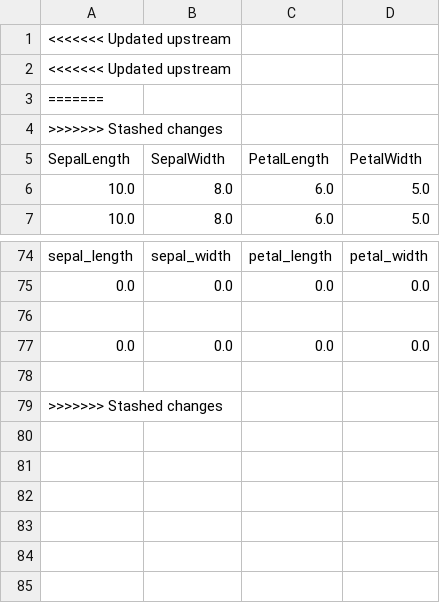
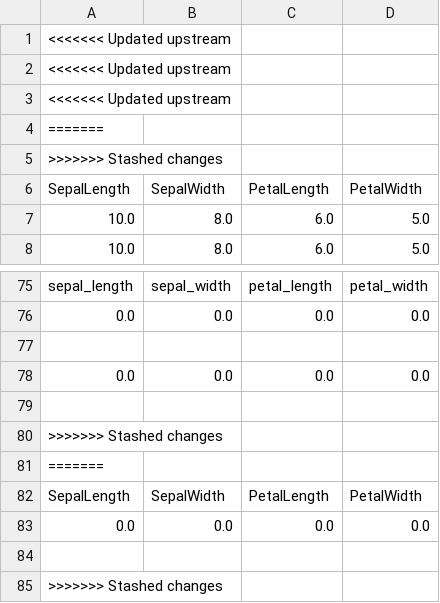
Before and after one commit to MyMLOpsProjects/20_Model_CI-CD_using_Render_DataInference, a CSV file: live_inputs.csv, drawn as a sheet; only a part is shown, gaps mark what is left out; the diff names each change by its address in the sheet, - before the commit and + after, or states it on an @@ line.

Commit message:
Update live_inputs.csv on 2025-08-12 05:39:31

```diff
--- a/live_inputs.csv
+++ b/live_inputs.csv
+row 3: <<<<<<< Updated upstream
+row 78: 0.0 | 0.0 | 0.0 | 0.0
+row 79: (empty)
+row 80: >>>>>>> Stashed changes
+row 81: =======
+row 82: SepalLength | SepalWidth | PetalLength | PetalWidth
```
